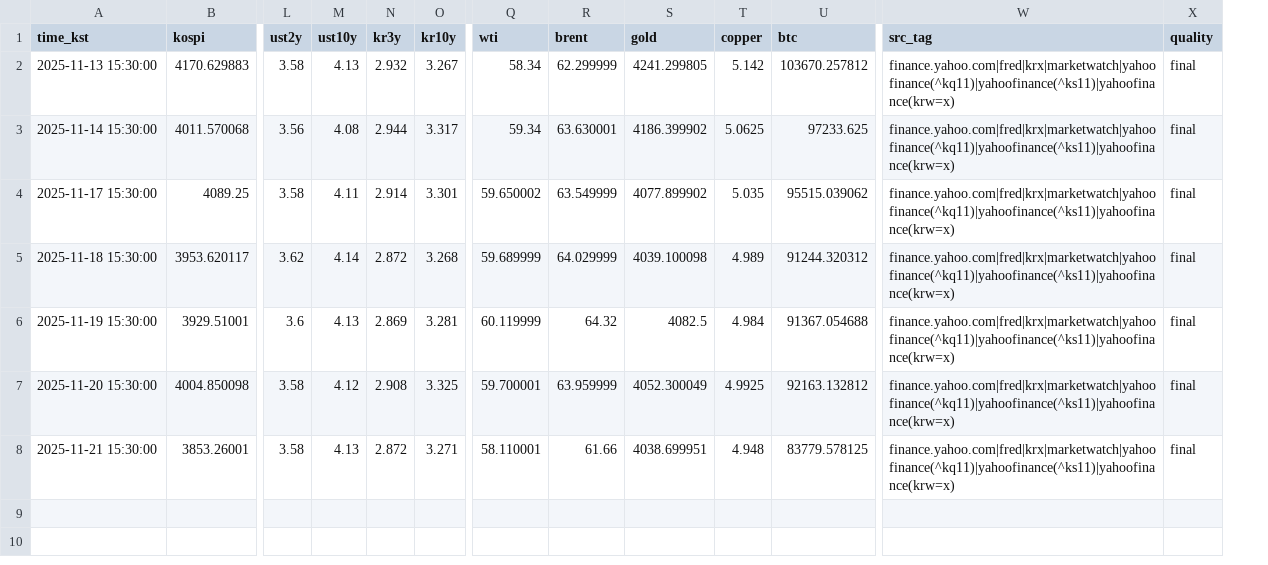
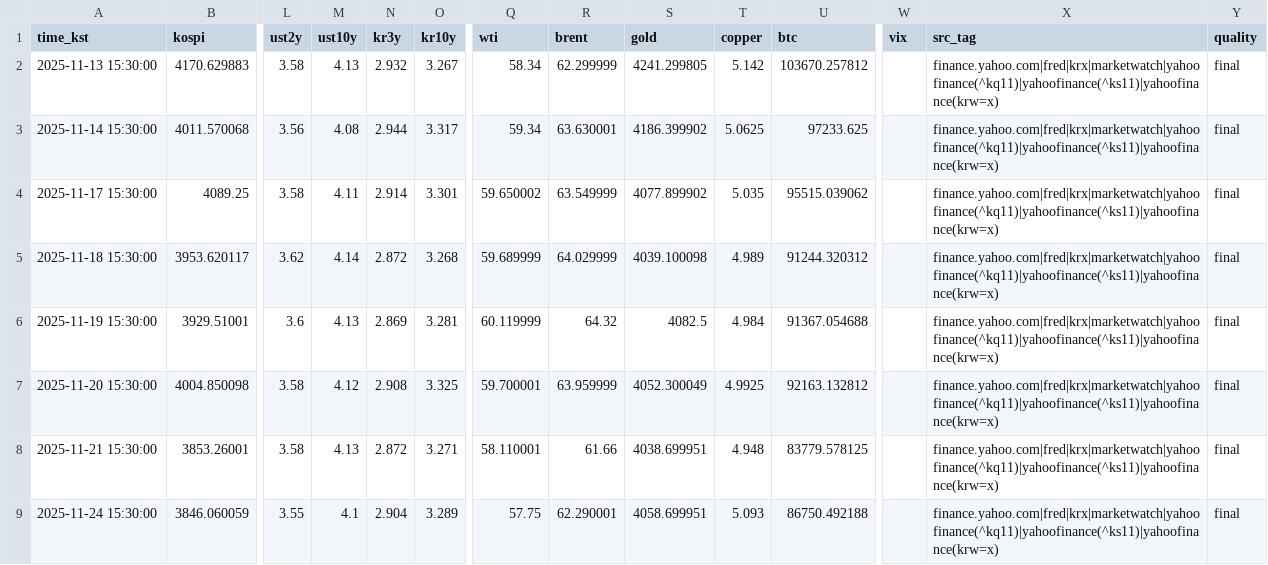
Before and after one commit to suchoforchat-creator/krx-feed, a CSV file: out/history.csv, drawn as a sheet; only a part is shown, gaps mark what is left out; rows hold the shown columns only; the diff names each change by its address in the sheet, - before the commit and + after, or states it on an @@ line.

```diff
--- a/out/history.csv
+++ b/out/history.csv
+column W (vix), empty
+row 9: 2025-11-24 15:30:00 | 3846.060059 | 3.55 | 4.1 | 2.904 | 3.289 | 57.75 | 62.290001 | 4058.699951 | 5.093 | 86750.492188 |  | finance.yahoo.com|fred|krx|marketwatch|yahoofinance(^kq11)|yahoofinance(^ks11)|yahoofinance(krw=x) | final
```
Also changed, not shown: out/daily/20251124.csv, out/latest.csv, 1 other file.
